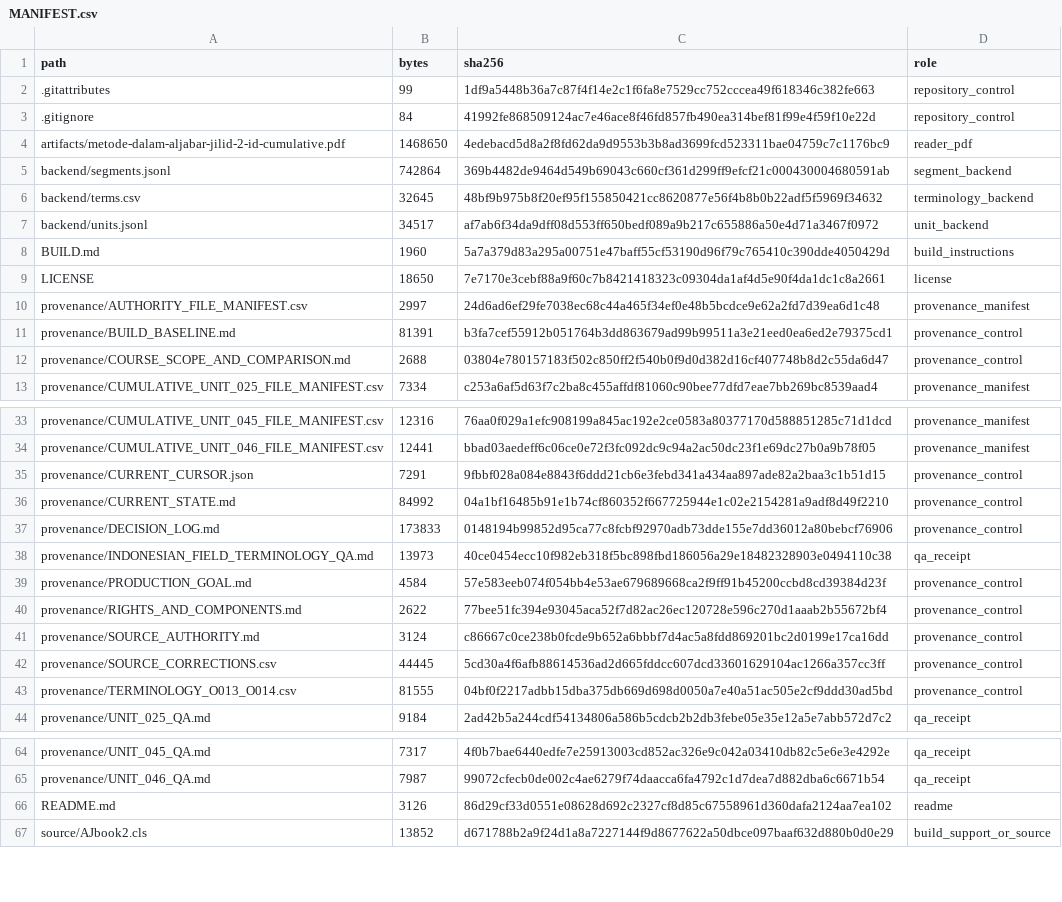
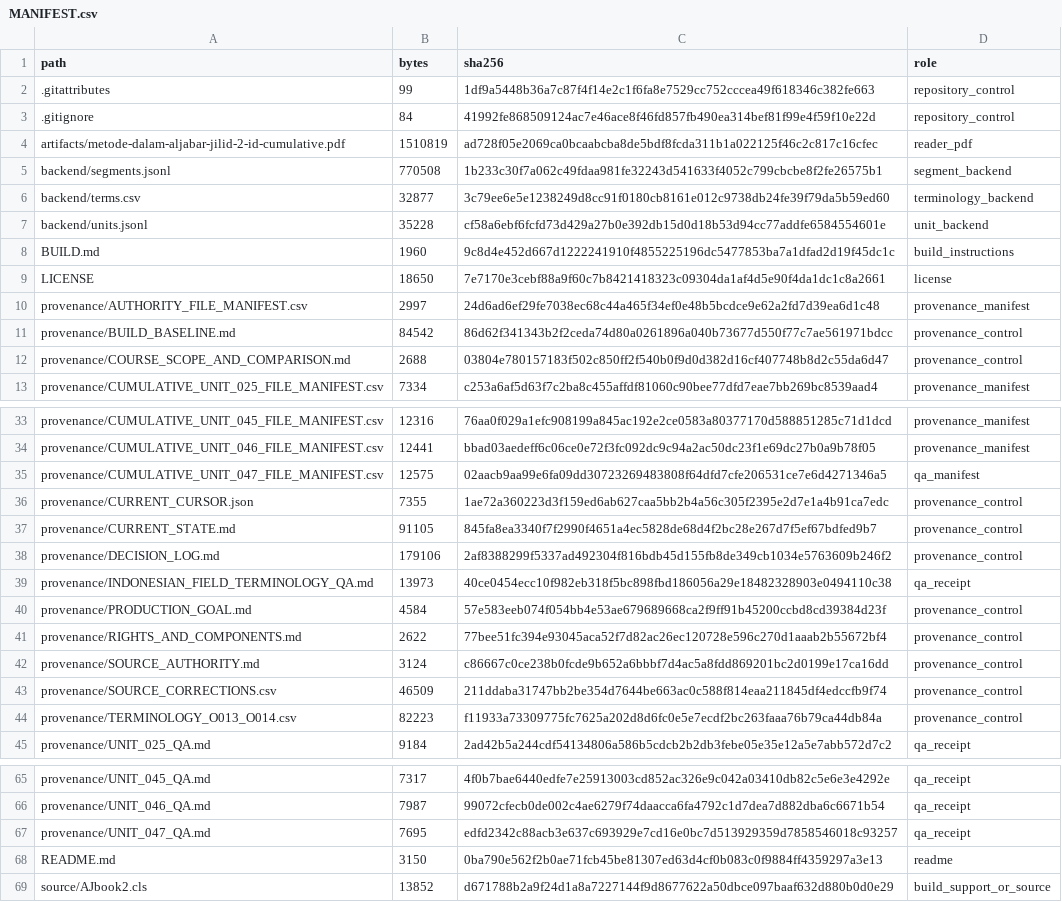
Before and after one commit to KokunoYumeto/metode-aljabar-jilid-2-id, a CSV file: MANIFEST.csv, drawn as a sheet; only a part is shown, gaps mark what is left out; the diff covers the shown part only.

```diff
--- a/MANIFEST.csv
+++ b/MANIFEST.csv
@@ -3,10 +3,10 @@ path,bytes,sha256,role
 .gitignore,84,41992fe868509124ac7e46ace8f46fd857fb490ea314bef81f99e4f59f10e22d,repository_control
-artifacts/metode-dalam-aljabar-jilid-2-id-cumulative.pdf,1468650,4edebacd5d8a2f8fd62da9d9553b3b8ad3699fcd523311bae04759c7c1176bc9,reader_pdf
-backend/segments.jsonl,742864,369b4482de9464d549b69043c660cf361d299ff9efcf21c000430004680591ab,segment_backend
-backend/terms.csv,32645,48bf9b975b8f20ef95f155850421cc8620877e56f4b8b0b22adf5f5969f34632,terminology_backend
-backend/units.jsonl,34517,af7ab6f34da9dff08d553ff650bedf089a9b217c655886a50e4d71a3467f0972,unit_backend
-BUILD.md,1960,5a7a379d83a295a00751e47baff55cf53190d96f79c765410c390dde4050429d,build_instructions
+artifacts/metode-dalam-aljabar-jilid-2-id-cumulative.pdf,1510819,ad728f05e2069ca0bcaabcba8de5bdf8fcda311b1a022125f46c2c817c16cfec,reader_pdf
+backend/segments.jsonl,770508,1b233c30f7a062c49fdaa981fe32243d541633f4052c799cbcbe8f2fe26575b1,segment_backend
+backend/terms.csv,32877,3c79ee6e5e1238249d8cc91f0180cb8161e012c9738db24fe39f79da5b59ed60,terminology_backend
+backend/units.jsonl,35228,cf58a6ebf6fcfd73d429a27b0e392db15d0d18b53d94cc77addfe6584554601e,unit_backend
+BUILD.md,1960,9c8d4e452d667d1222241910f4855225196dc5477853ba7a1dfad2d19f45dc1c,build_instructions
 LICENSE,18650,7e7170e3cebf88a9f60c7b8421418323c09304da1af4d5e90f4da1dc1c8a2661,license
 provenance/AUTHORITY_FILE_MANIFEST.csv,2997,24d6ad6ef29fe7038ec68c44a465f34ef0e48b5bcdce9e62a2fd7d39ea6d1c48,provenance_manifest
-provenance/BUILD_BASELINE.md,81391,b3fa7cef55912b051764b3dd863679ad99b99511a3e21eed0ea6ed2e79375cd1,provenance_control
+provenance/BUILD_BASELINE.md,84542,86d62f341343b2f2ceda74d80a0261896a040b73677d550f77c7ae561971bdcc,provenance_control
 provenance/COURSE_SCOPE_AND_COMPARISON.md,2688,03804e780157183f502c850ff2f540b0f9d0d382d16cf407748b8d2c55da6d47,provenance_control
@@ -34,5 +34,6 @@ provenance/CUMULATIVE_UNIT_045_FILE_MANIFEST.csv,12316,76aa0f029a1efc908199a845a
 provenance/CUMULATIVE_UNIT_046_FILE_MANIFEST.csv,12441,bbad03aedeff6c06ce0e72f3fc092dc9c94a2ac50dc23f1e69dc27b0a9b78f05,provenance_manifest
-provenance/CURRENT_CURSOR.json,7291,9fbbf028a084e8843f6ddd21cb6e3febd341a434aa897ade82a2baa3c1b51d15,provenance_control
-provenance/CURRENT_STATE.md,84992,04a1bf16485b91e1b74cf860352f667725944e1c02e2154281a9adf8d49f2210,provenance_control
-provenance/DECISION_LOG.md,173833,0148194b99852d95ca77c8fcbf92970adb73dde155e7dd36012a80bebcf76906,provenance_control
+provenance/CUMULATIVE_UNIT_047_FILE_MANIFEST.csv,12575,02aacb9aa99e6fa09dd30723269483808f64dfd7cfe206531ce7e6d4271346a5,qa_manifest
+provenance/CURRENT_CURSOR.json,7355,1ae72a360223d3f159ed6ab627caa5bb2b4a56c305f2395e2d7e1a4b91ca7edc,provenance_control
+provenance/CURRENT_STATE.md,91105,845fa8ea3340f7f2990f4651a4ec5828de68d4f2bc28e267d7f5ef67bdfed9b7,provenance_control
+provenance/DECISION_LOG.md,179106,2af8388299f5337ad492304f816bdb45d155fb8de349cb1034e5763609b246f2,provenance_control
 provenance/INDONESIAN_FIELD_TERMINOLOGY_QA.md,13973,40ce0454ecc10f982eb318f5bc898fbd186056a29e18482328903e0494110c38,qa_receipt
@@ -41,4 +42,4 @@ provenance/RIGHTS_AND_COMPONENTS.md,2622,77bee51fc394e93045aca52f7d82ac26ec12072
 provenance/SOURCE_AUTHORITY.md,3124,c86667c0ce238b0fcde9b652a6bbbf7d4ac5a8fdd869201bc2d0199e17ca16dd,provenance_control
-provenance/SOURCE_CORRECTIONS.csv,44445,5cd30a4f6afb88614536ad2d665fddcc607dcd33601629104ac1266a357cc3ff,provenance_control
-provenance/TERMINOLOGY_O013_O014.csv,81555,04bf0f2217adbb15dba375db669d698d0050a7e40a51ac505e2cf9ddd30ad5bd,provenance_control
+provenance/SOURCE_CORRECTIONS.csv,46509,211ddaba31747bb2be354d7644be663ac0c588f814eaa211845df4edccfb9f74,provenance_control
+provenance/TERMINOLOGY_O013_O014.csv,82223,f11933a73309775fc7625a202d8d6fc0e5e7ecdf2bc263faaa76b79ca44db84a,provenance_control
 provenance/UNIT_025_QA.md,9184,2ad42b5a244cdf54134806a586b5cdcb2b2db3febe05e35e12a5e7abb572d7c2,qa_receipt
@@ -65,3 +66,4 @@ provenance/UNIT_045_QA.md,7317,4f0b7bae6440edfe7e25913003cd852ac326e9c042a03410d
 provenance/UNIT_046_QA.md,7987,99072cfecb0de002c4ae6279f74daacca6fa4792c1d7dea7d882dba6c6671b54,qa_receipt
-README.md,3126,86d29cf33d0551e08628d692c2327cf8d85c67558961d360dafa2124aa7ea102,readme
+provenance/UNIT_047_QA.md,7695,edfd2342c88acb3e637c693929e7cd16e0bc7d513929359d7858546018c93257,qa_receipt
+README.md,3150,0ba790e562f2b0ae71fcb45be81307ed63d4cf0b083c0f9884ff4359297a3e13,readme
 source/AJbook2.cls,13852,d671788b2a9f24d1a8a7227144f9d8677622a50dbce097baaf632d880b0d0e29,build_support_or_source
```
Also changed, not shown: 3 added rows and 4 edited cells elsewhere in this file, backend/terms.csv, provenance/SOURCE_CORRECTIONS.csv, 16 other files.
